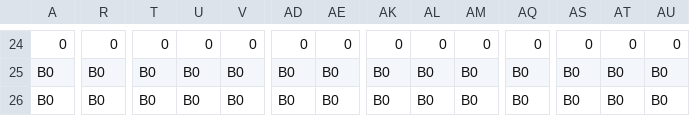
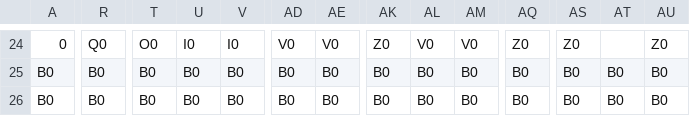
Before and after one commit to kevTheProgrammer0106/LE2C_AL4_2026, a CSV file: DirectXGame/Resources/fields/field04.csv, drawn as a sheet; only a part is shown, gaps mark what is left out; the diff covers the shown part only; the diff names each change by its address in the sheet, - before the commit and + after, or states it on an @@ line.

```diff
--- a/DirectXGame/Resources/fields/field04.csv
+++ b/DirectXGame/Resources/fields/field04.csv
-R24: 0
+R24: Q0
-T24: 0
+T24: O0
-U24: 0
+U24: I0
-V24: 0
+V24: I0
-AD24: 0
+AD24: V0
-AE24: 0
+AE24: V0
-AK24: 0
+AK24: Z0
-AL24: 0
+AL24: V0
-AM24: 0
+AM24: V0
-AQ24: 0
+AQ24: Z0
-AS24: 0
+AS24: Z0
-AT24: 0
+AT24: (empty)
-AU24: 0
+AU24: Z0
```
Also changed, not shown: 41 edited cells elsewhere in this file, DirectXGame/Resources/fields/field01_2.csv, 39 other files.
